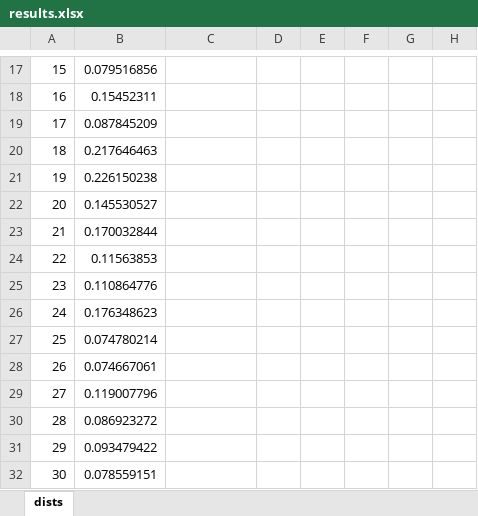
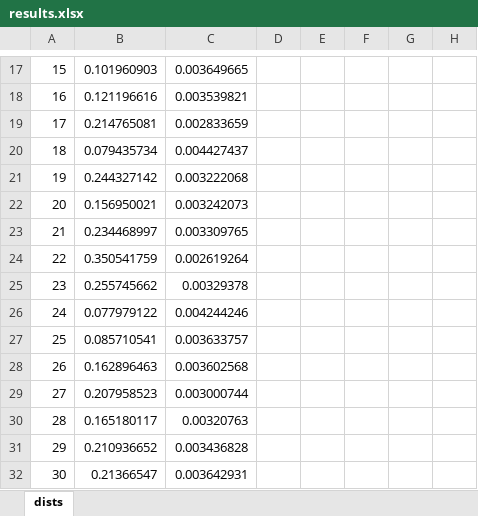
Before and after one commit to raktunc/graph2vec, an Excel workbook: results/ENRON/results.xlsx, sheet dists, drawn as a sheet; only a part is shown, gaps mark what is left out; values as stored, in another font and other column widths than the file's, no borders; charts and pictures not drawn; the diff covers the shown part only; the diff names each change by its address in the sheet, - before the commit and + after, or states it on an @@ line.

```diff
--- a/results/ENRON/results.xlsx (sheet dists)
+++ b/results/ENRON/results.xlsx (sheet dists)
-B17: 0.079516856
+B17: 0.101960903
-C17: (empty)
+C17: 0.003649665
-B18: 0.15452311
+B18: 0.121196616
-C18: (empty)
+C18: 0.003539821
-B19: 0.087845209
+B19: 0.214765081
-C19: (empty)
+C19: 0.002833659
-B20: 0.217646463
+B20: 0.079435734
-C20: (empty)
+C20: 0.004427437
-B21: 0.226150238
+B21: 0.244327142
-C21: (empty)
+C21: 0.003222068
-B22: 0.145530527
+B22: 0.156950021
-C22: (empty)
+C22: 0.003242073
-B23: 0.170032844
+B23: 0.234468997
-C23: (empty)
+C23: 0.003309765
-B24: 0.11563853
+B24: 0.350541759
-C24: (empty)
+C24: 0.002619264
-B25: 0.110864776
+B25: 0.255745662
-C25: (empty)
+C25: 0.00329378
-B26: 0.176348623
+B26: 0.077979122
-C26: (empty)
+C26: 0.004244246
-B27: 0.074780214
+B27: 0.085710541
-C27: (empty)
+C27: 0.003633757
-B28: 0.074667061
+B28: 0.162896463
-C28: (empty)
+C28: 0.003602568
-B29: 0.119007796
+B29: 0.207958523
-C29: (empty)
+C29: 0.003000744
-B30: 0.086923272
+B30: 0.165180117
-C30: (empty)
+C30: 0.00320763
-B31: 0.093479422
+B31: 0.210936652
-C31: (empty)
+C31: 0.003436828
-B32: 0.078559151
+B32: 0.21366547
-C32: (empty)
+C32: 0.003642931
```
Also changed, not shown: 1 added row, 1 removed row and 148 edited cells elsewhere in this sheet, charts or pictures, results/AVEA/results.xlsx, results/CS/results.xlsx, 18 other files.
